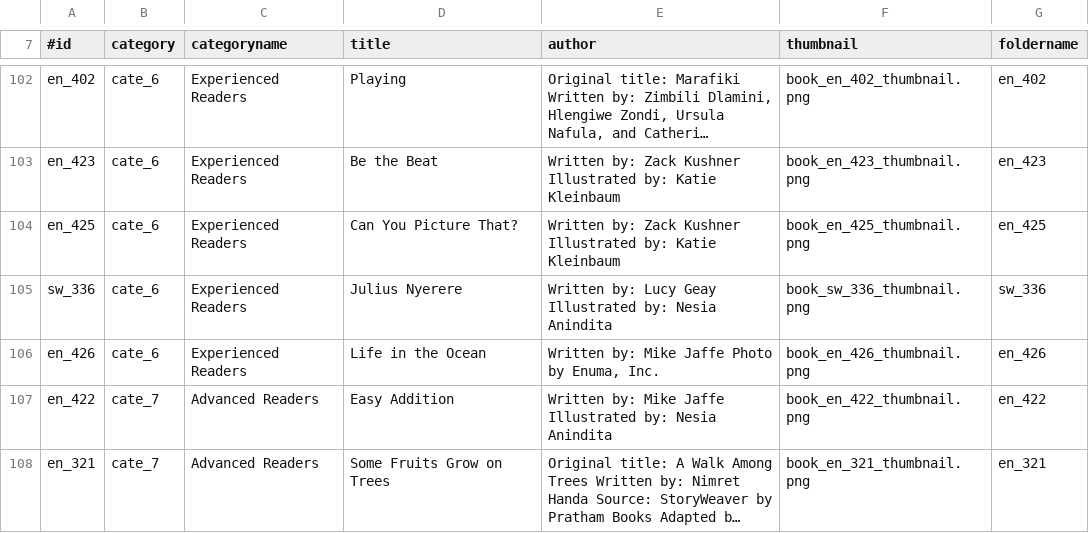
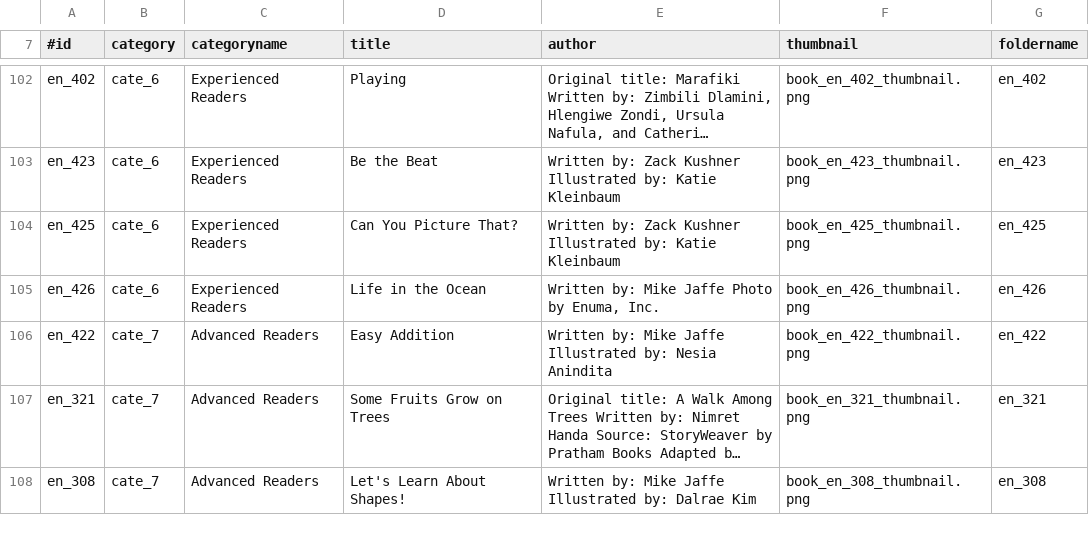
Before and after one commit to maqsoftware/GLEXP-Team-KitkitSchool-Hindi-Assets-Library, a TSV file: en-us/assets/en-us/library_book_data.tsv, drawn as a sheet; only a part is shown, gaps mark what is left out; the shorter side is filled out with more unchanged rows; long unchanged cells end in …; the diff names each change by its address in the sheet, - before the commit and + after, or states it on an @@ line.

Commit message:
Removed the swahili content from the library (#5)

```diff
--- a/en-us/assets/en-us/library_book_data.tsv
+++ b/en-us/assets/en-us/library_book_data.tsv
-row 105: sw_336 | cate_6 | Experienced Readers | Julius Nyerere | Written by: Lucy Geay Illustrated by: Nesia Anindita | book_sw_336_thumbnail.png | sw_336
```
